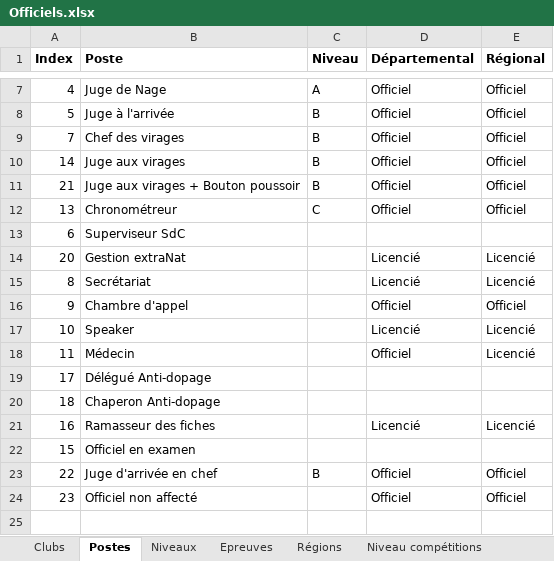
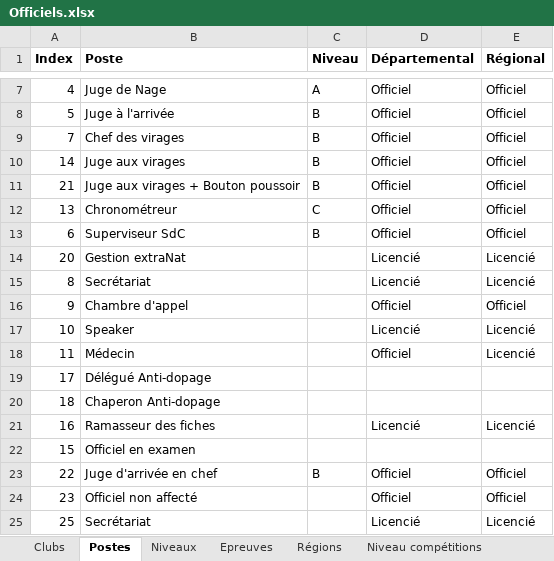
Before and after one commit to dricair/officiels, an Excel workbook: Officiels.xlsx, sheet Postes, drawn as a sheet; only a part is shown, gaps mark what is left out; values as stored, in another font and other column widths than the file's, no borders; the diff names each change by its address in the sheet, - before the commit and + after, or states it on an @@ line.

```diff
--- a/Officiels.xlsx (sheet Postes)
+++ b/Officiels.xlsx (sheet Postes)
-C13 (Niveau): (empty)
+C13 (Niveau): B
-D13 (Départemental): (empty)
+D13 (Départemental): Officiel
-E13 (Régional): (empty)
+E13 (Régional): Officiel
+row 25: 25 | Secrétariat |  | Licencié | Licencié
```
Also changed, not shown: sheet Clubs, sheet Types compétitions, other sheet tabs, 3 other files.
